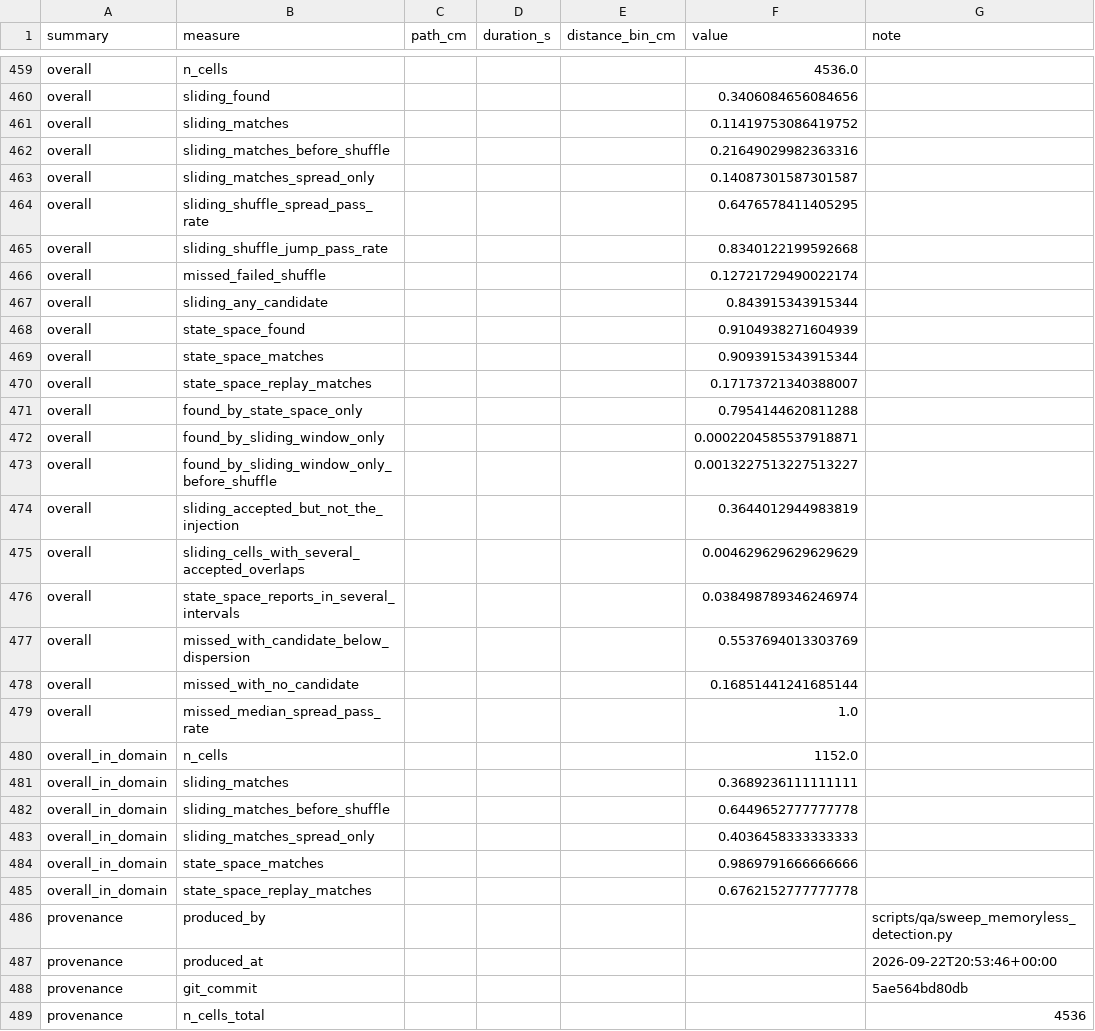
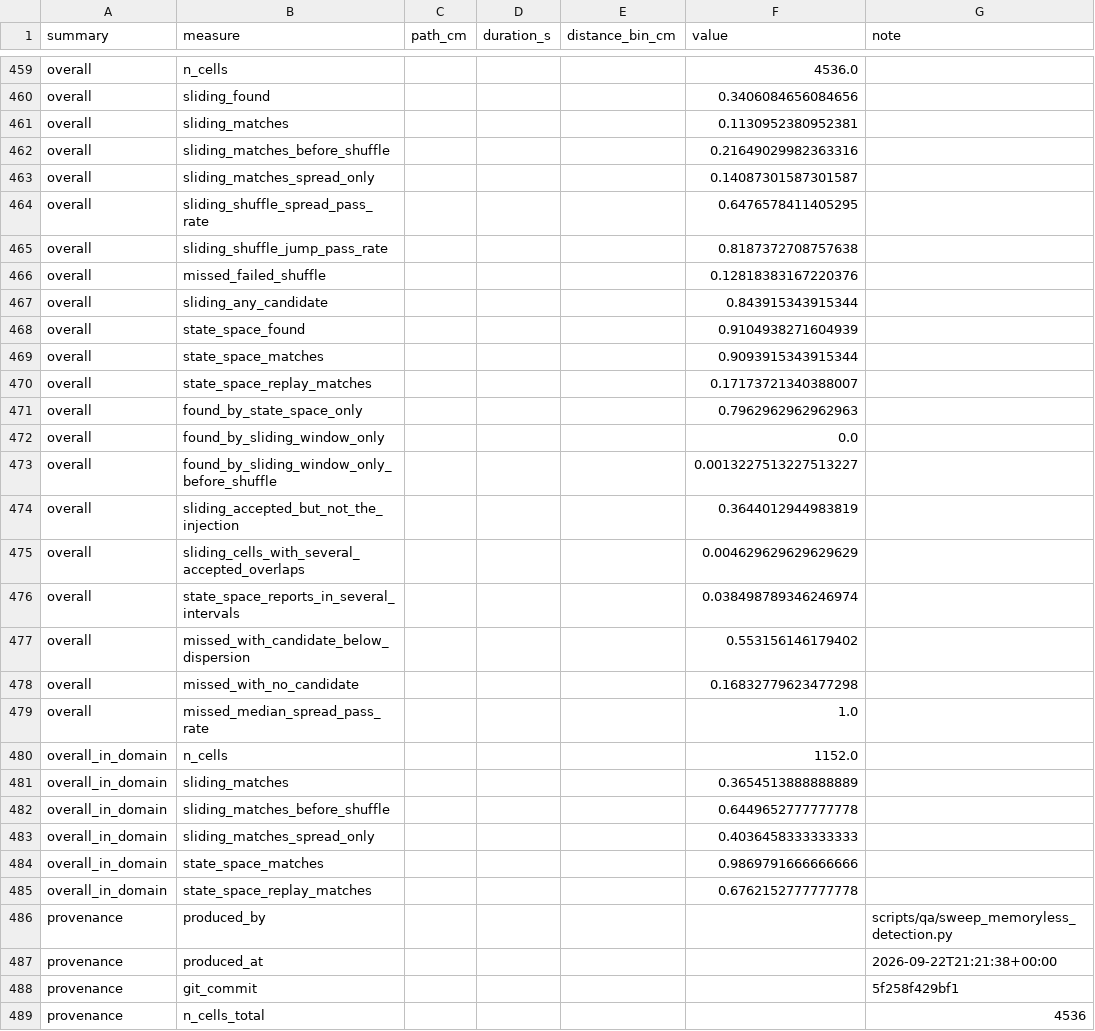
Before and after one commit to edeno/continuum-swr-replay, a CSV file: docs/design/replay_detection_comparison/detection_sweep_summary.csv, drawn as a sheet; only a part is shown, gaps mark what is left out; the diff covers the shown part only.

```diff
--- a/docs/design/replay_detection_comparison/detection_sweep_summary.csv
+++ b/docs/design/replay_detection_comparison/detection_sweep_summary.csv
@@ -460,3 +460,3 @@ overall,n_cells,,,,4536.0,
 overall,sliding_found,,,,0.3406084656084656,
-overall,sliding_matches,,,,0.11419753086419752,
+overall,sliding_matches,,,,0.1130952380952381,
 overall,sliding_matches_before_shuffle,,,,0.21649029982363316,
@@ -464,4 +464,4 @@ overall,sliding_matches_spread_only,,,,0.14087301587301587,
 overall,sliding_shuffle_spread_pass_rate,,,,0.6476578411405295,
-overall,sliding_shuffle_jump_pass_rate,,,,0.8340122199592668,
-overall,missed_failed_shuffle,,,,0.12721729490022174,
+overall,sliding_shuffle_jump_pass_rate,,,,0.8187372708757638,
+overall,missed_failed_shuffle,,,,0.12818383167220376,
 overall,sliding_any_candidate,,,,0.843915343915344,
@@ -470,4 +470,4 @@ overall,state_space_matches,,,,0.9093915343915344,
 overall,state_space_replay_matches,,,,0.17173721340388007,
-overall,found_by_state_space_only,,,,0.7954144620811288,
-overall,found_by_sliding_window_only,,,,0.0002204585537918871,
+overall,found_by_state_space_only,,,,0.7962962962962963,
+overall,found_by_sliding_window_only,,,,0.0,
 overall,found_by_sliding_window_only_before_shuffle,,,,0.0013227513227513227,
@@ -476,7 +476,7 @@ overall,sliding_cells_with_several_accepted_overlaps,,,,0.004629629629629629,
 overall,state_space_reports_in_several_intervals,,,,0.038498789346246974,
-overall,missed_with_candidate_below_dispersion,,,,0.5537694013303769,
-overall,missed_with_no_candidate,,,,0.16851441241685144,
+overall,missed_with_candidate_below_dispersion,,,,0.553156146179402,
+overall,missed_with_no_candidate,,,,0.16832779623477298,
 overall,missed_median_spread_pass_rate,,,,1.0,
 overall_in_domain,n_cells,,,,1152.0,
-overall_in_domain,sliding_matches,,,,0.3689236111111111,
+overall_in_domain,sliding_matches,,,,0.3654513888888889,
 overall_in_domain,sliding_matches_before_shuffle,,,,0.6449652777777778,
@@ -486,4 +486,4 @@ overall_in_domain,state_space_replay_matches,,,,0.6762152777777778,
 provenance,produced_by,,,,,scripts/qa/sweep_memoryless_detection.py
-provenance,produced_at,,,,,2026-09-22T20:53:46+00:00
-provenance,git_commit,,,,,5ae564bd80db
+provenance,produced_at,,,,,2026-09-22T21:21:38+00:00
+provenance,git_commit,,,,,5f258f429bf1
 provenance,n_cells_total,,,,,4536
```
Also changed, not shown: 38 edited cells elsewhere in this file, 2 other files.
